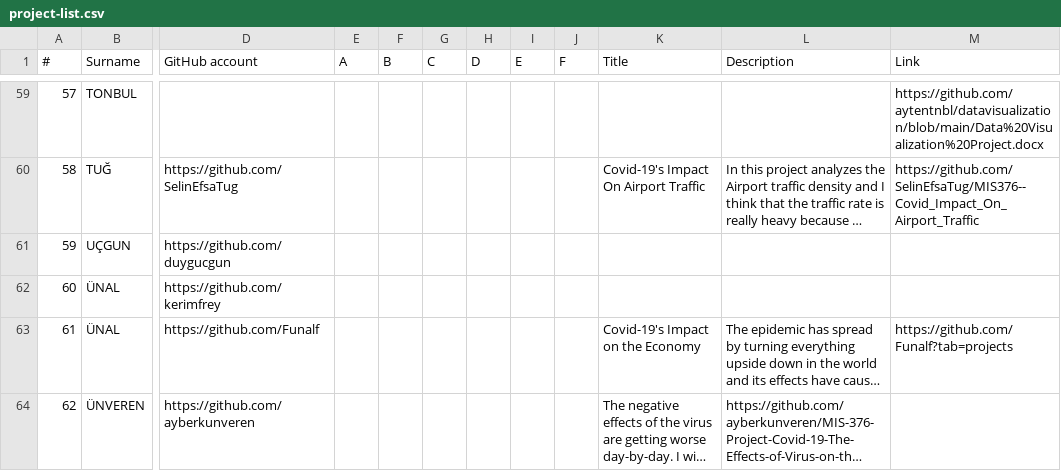
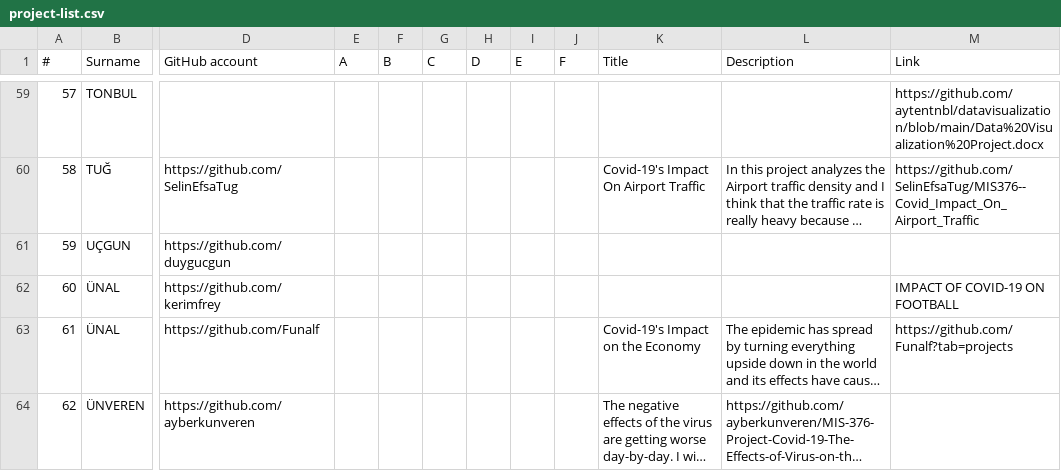
Before and after one commit to hkilter/data-visualization-project, a CSV file: project-list.csv, drawn as a sheet; only a part is shown, gaps mark what is left out; long unchanged cells end in …; the diff names each change by its address in the sheet, - before the commit and + after, or states it on an @@ line.

Commit message:
Update project-list.csv

```diff
--- a/project-list.csv
+++ b/project-list.csv
-M62 (Link): (empty)
+M62 (Link): IMPACT OF COVID-19 ON FOOTBALL
```
